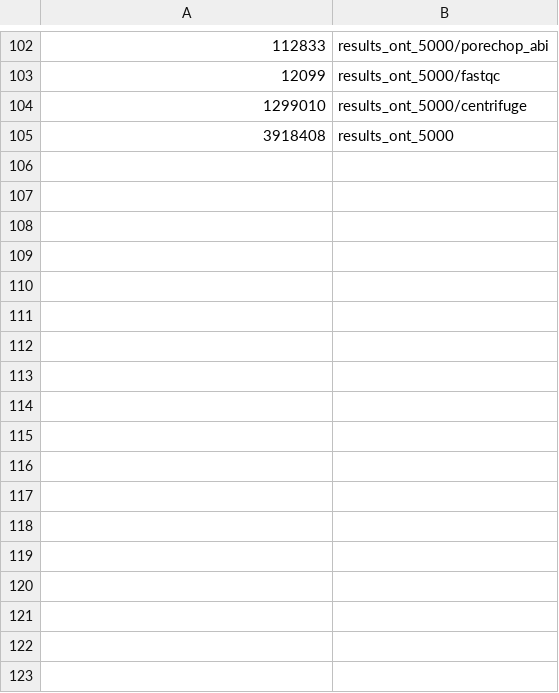
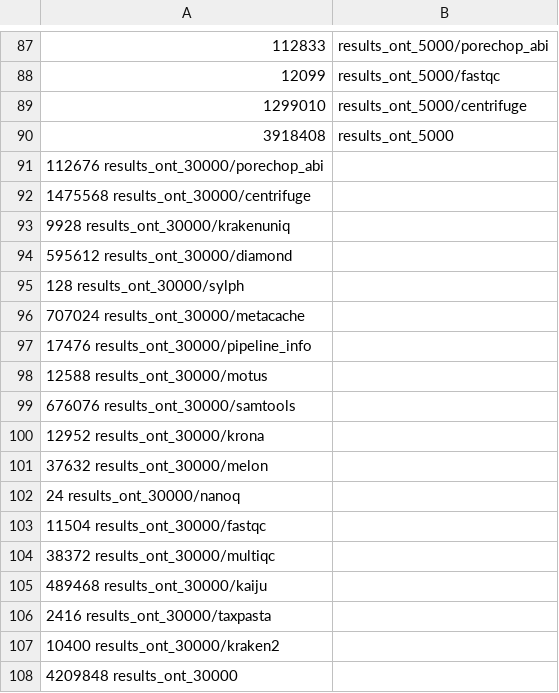
Before and after one commit to taxprofiler/taxprofiler-createtaxdb-paper, a TSV file: benchmarking/resource_tracking/taxprofiler_ont/taxprofiler_ont_resource_usage_raw.tsv, drawn as a sheet; only a part is shown, gaps mark what is left out; the diff covers the shown part only; the diff names each change by its address in the sheet, - before the commit and + after, or states it on an @@ line.

```diff
--- a/benchmarking/resource_tracking/taxprofiler_ont/taxprofiler_ont_resource_usage_raw.tsv
+++ b/benchmarking/resource_tracking/taxprofiler_ont/taxprofiler_ont_resource_usage_raw.tsv
+row 91: 112676 results_ont_30000/porechop_abi
+row 92: 1475568 results_ont_30000/centrifuge
+row 93: 9928 results_ont_30000/krakenuniq
+row 94: 595612 results_ont_30000/diamond
+row 95: 128 results_ont_30000/sylph
+row 96: 707024 results_ont_30000/metacache
+row 97: 17476 results_ont_30000/pipeline_info
+row 98: 12588 results_ont_30000/motus
+row 99: 676076 results_ont_30000/samtools
+row 100: 12952 results_ont_30000/krona
+row 101: 37632 results_ont_30000/melon
+row 102: 24 results_ont_30000/nanoq
+row 103: 11504 results_ont_30000/fastqc
+row 104: 38372 results_ont_30000/multiqc
+row 105: 489468 results_ont_30000/kaiju
+row 106: 2416 results_ont_30000/taxpasta
+row 107: 10400 results_ont_30000/kraken2
+row 108: 4209848 results_ont_30000
```
Also changed, not shown: 15 removed rows elsewhere in this file, benchmarking/resource_tracking/taxprofiler_ont/taxprofiler_ont_resource_usage_humanreadable.tsv, 28 other files.
